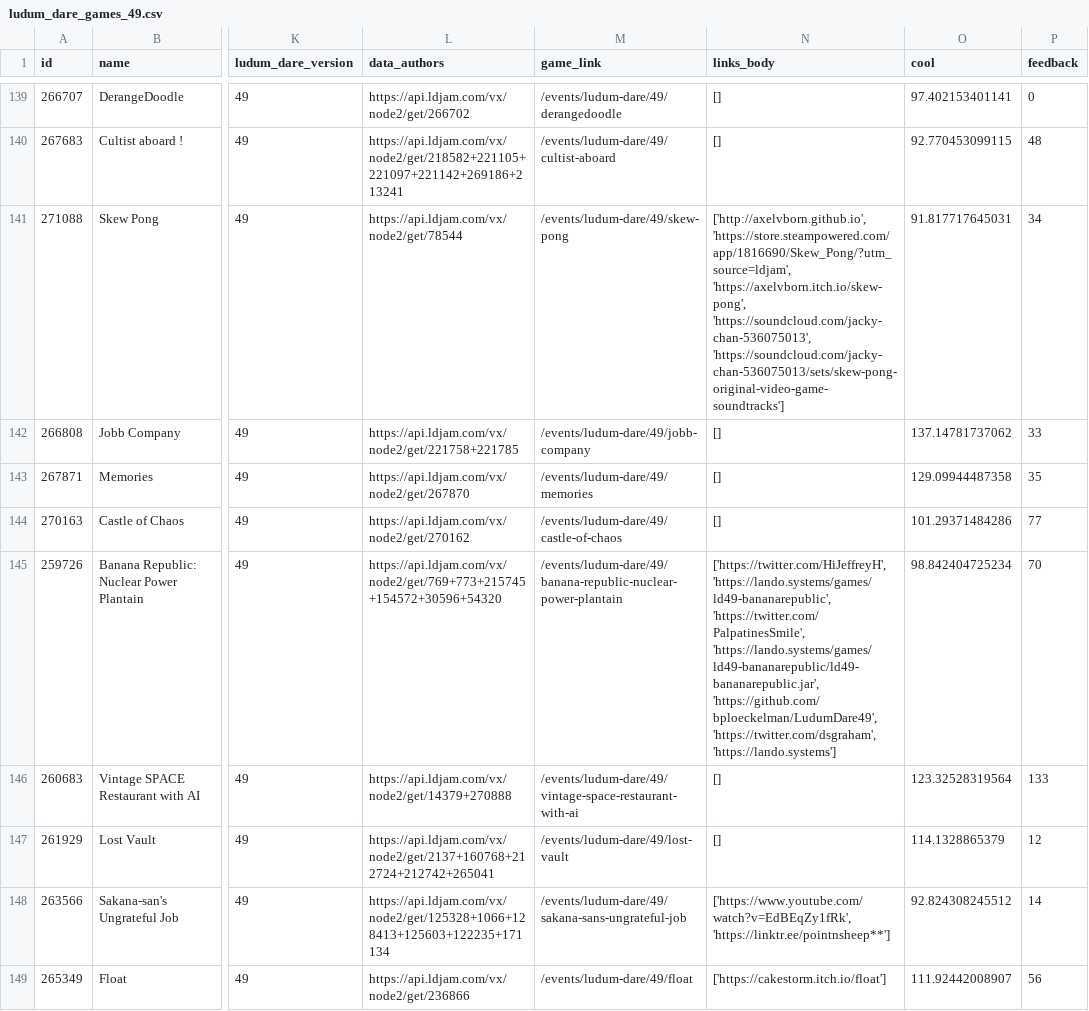
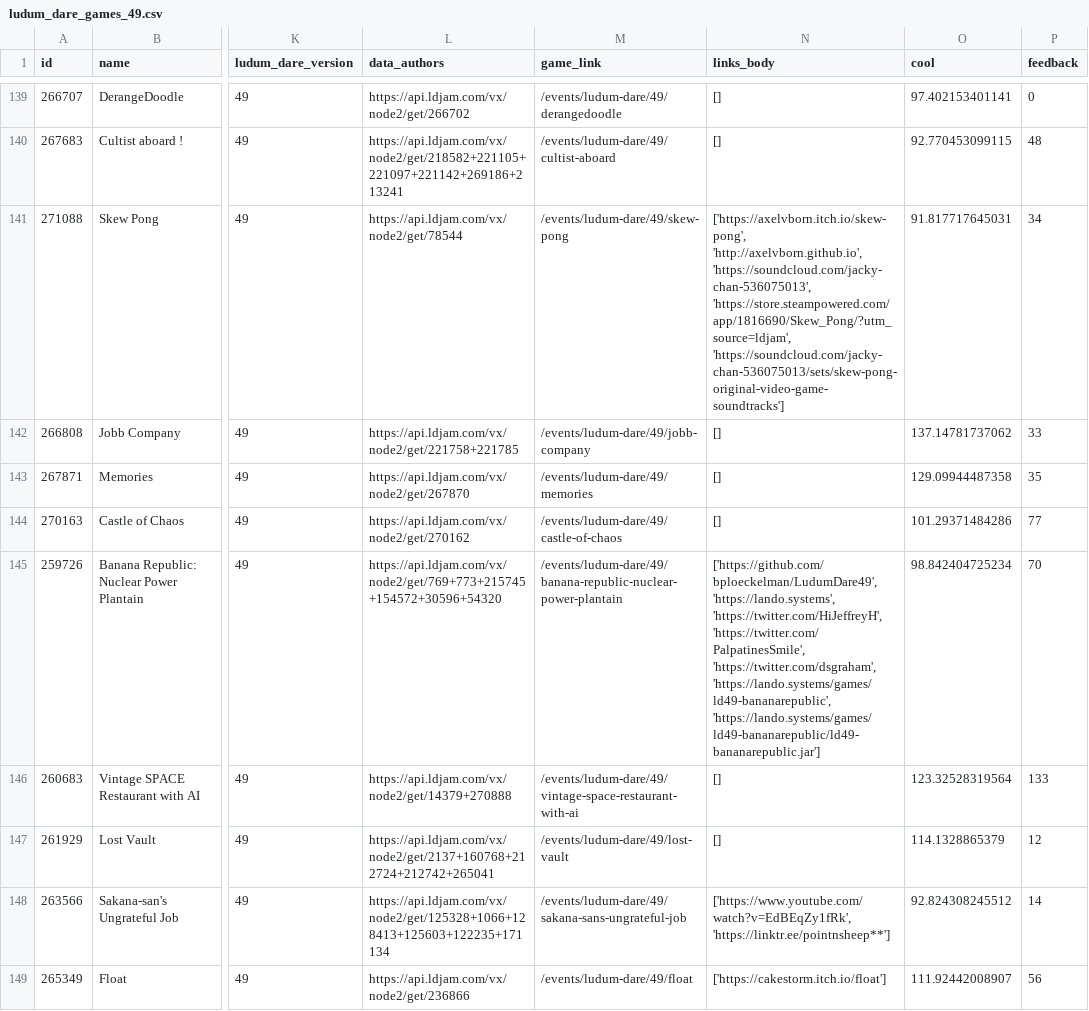
Before and after one commit to rslgp/gamejam_teams, a CSV file: modules/ludum_dare_games_49.csv, drawn as a sheet; only a part is shown, gaps mark what is left out; the diff covers the shown part only; the diff names each change by its address in the sheet, - before the commit and + after, or states it on an @@ line.

Commit message:
merged_authors

```diff
--- a/modules/ludum_dare_games_49.csv
+++ b/modules/ludum_dare_games_49.csv
-N141 (links_body): ['http://axelvborn.github.io', 'https://store.steampowered.com/app/1816690/Skew_Pong/?utm_source=ldjam', 'https://axelvborn.itch.io/skew-pong', 'https://soundcloud.com/jacky-chan-536075013', 'https://soundcloud.com/jacky-chan-536075013/sets/skew-pong-original-video-game-soundtracks']
+N141 (links_body): ['https://axelvborn.itch.io/skew-pong', 'http://axelvborn.github.io', 'https://soundcloud.com/jacky-chan-536075013', 'https://store.steampowered.com/app/1816690/Skew_Pong/?utm_source=ldjam', 'https://soundcloud.com/jacky-chan-536075013/sets/skew-pong-original-video-game-soundtracks']
-N145 (links_body): ['https://twitter.com/HiJeffreyH', 'https://lando.systems/games/ld49-bananarepublic', 'https://twitter.com/PalpatinesSmile', 'https://lando.systems/games/ld49-bananarepublic/ld49-bananarepublic.jar', 'https://github.com/bploeckelman/LudumDare49', 'https://twitter.com/dsgraham', 'https://lando.systems']
+N145 (links_body): ['https://github.com/bploeckelman/LudumDare49', 'https://lando.systems', 'https://twitter.com/HiJeffreyH', 'https://twitter.com/PalpatinesSmile', 'https://twitter.com/dsgraham', 'https://lando.systems/games/ld49-bananarepublic', 'https://lando.systems/games/ld49-bananarepublic/ld49-bananarepublic.jar']
```
Also changed, not shown: 33 edited cells elsewhere in this file, 13 other files.
